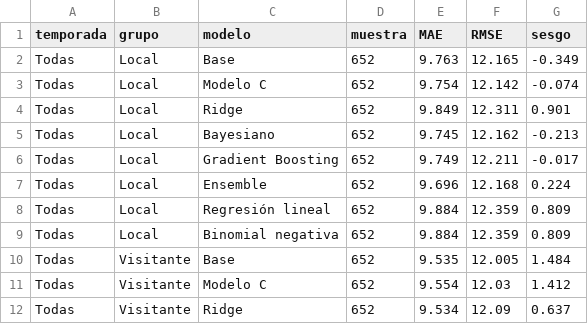
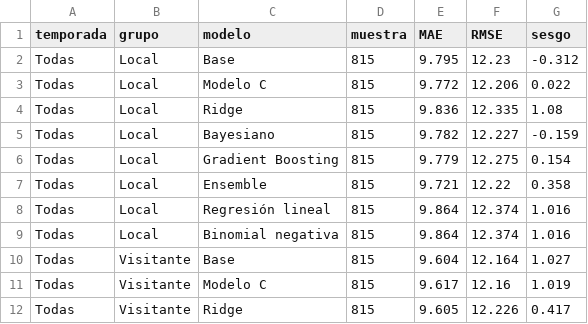
Before and after one commit to xooads1985-afk/nfl-betting-app, a CSV file: nba_lab_auditoria_resultados/metricas_localia.csv, drawn as a sheet; only a part is shown; the diff covers the shown part only.

```diff
--- a/nba_lab_auditoria_resultados/metricas_localia.csv
+++ b/nba_lab_auditoria_resultados/metricas_localia.csv
@@ -1,12 +1,12 @@
 temporada,grupo,modelo,muestra,MAE,RMSE,sesgo
-Todas,Local,Base,652,9.763,12.165,-0.349
-Todas,Local,Modelo C,652,9.754,12.142,-0.074
-Todas,Local,Ridge,652,9.849,12.311,0.901
-Todas,Local,Bayesiano,652,9.745,12.162,-0.213
-Todas,Local,Gradient Boosting,652,9.749,12.211,-0.017
-Todas,Local,Ensemble,652,9.696,12.168,0.224
-Todas,Local,Regresión lineal,652,9.884,12.359,0.809
-Todas,Local,Binomial negativa,652,9.884,12.359,0.809
-Todas,Visitante,Base,652,9.535,12.005,1.484
-Todas,Visitante,Modelo C,652,9.554,12.03,1.412
-Todas,Visitante,Ridge,652,9.534,12.09,0.637
+Todas,Local,Base,815,9.795,12.23,-0.312
+Todas,Local,Modelo C,815,9.772,12.206,0.022
+Todas,Local,Ridge,815,9.836,12.335,1.08
+Todas,Local,Bayesiano,815,9.782,12.227,-0.159
+Todas,Local,Gradient Boosting,815,9.779,12.275,0.154
+Todas,Local,Ensemble,815,9.721,12.22,0.358
+Todas,Local,Regresión lineal,815,9.864,12.374,1.016
+Todas,Local,Binomial negativa,815,9.864,12.374,1.016
+Todas,Visitante,Base,815,9.604,12.164,1.027
+Todas,Visitante,Modelo C,815,9.617,12.16,1.019
+Todas,Visitante,Ridge,815,9.605,12.226,0.417
```
Also changed, not shown: 84 edited cells elsewhere in this file, nba_lab_auditoria_resultados/metricas_por_equipo.csv, nba_lab_auditoria_resultados/metricas_totales.csv, 13 other files.
